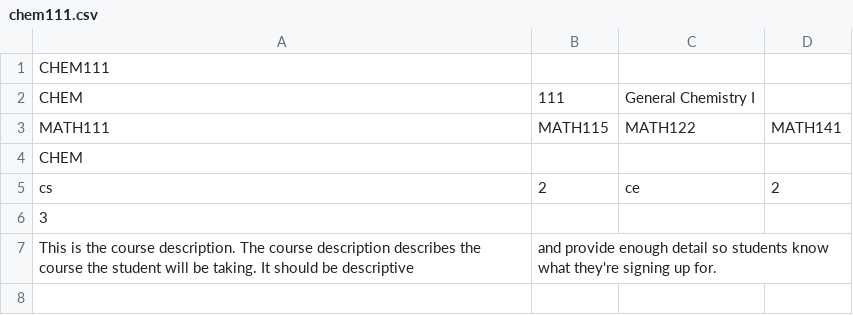
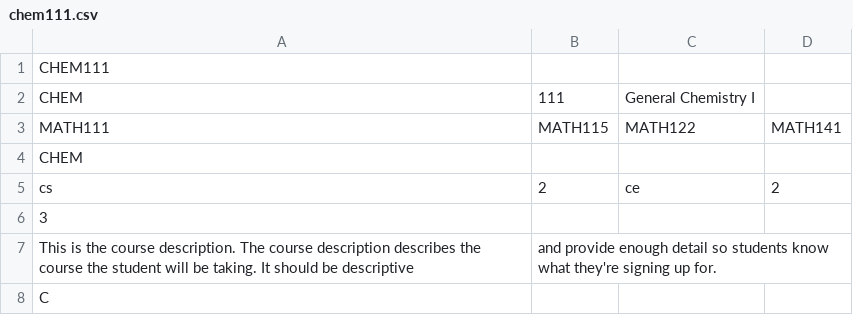
Before and after one commit to dvjr22/AdviseMe, a CSV file: adviseme-database/Data/SemiStructured/chem111.csv, drawn as a sheet; the diff names each change by its address in the sheet, - before the commit and + after, or states it on an @@ line.

```diff
--- a/adviseme-database/Data/SemiStructured/chem111.csv
+++ b/adviseme-database/Data/SemiStructured/chem111.csv
+row 8: C
```
Also changed, not shown: adviseme-database/Data/SemiStructured/chem111l.csv, adviseme-database/Data/SemiStructured/csce145.csv, 27 other files.
